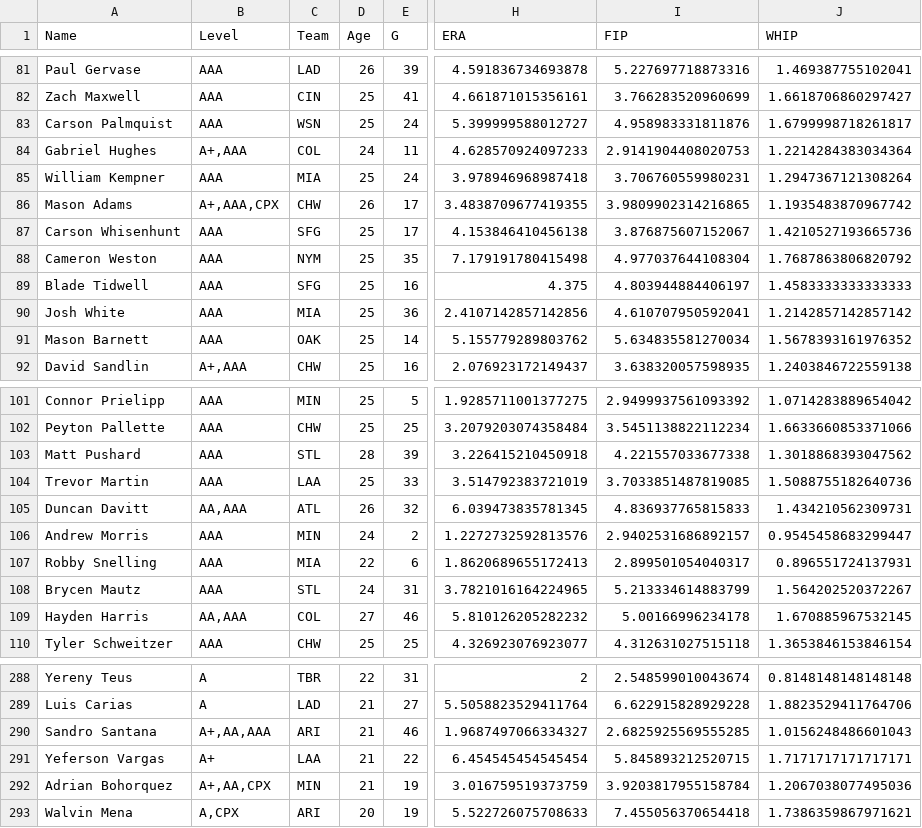
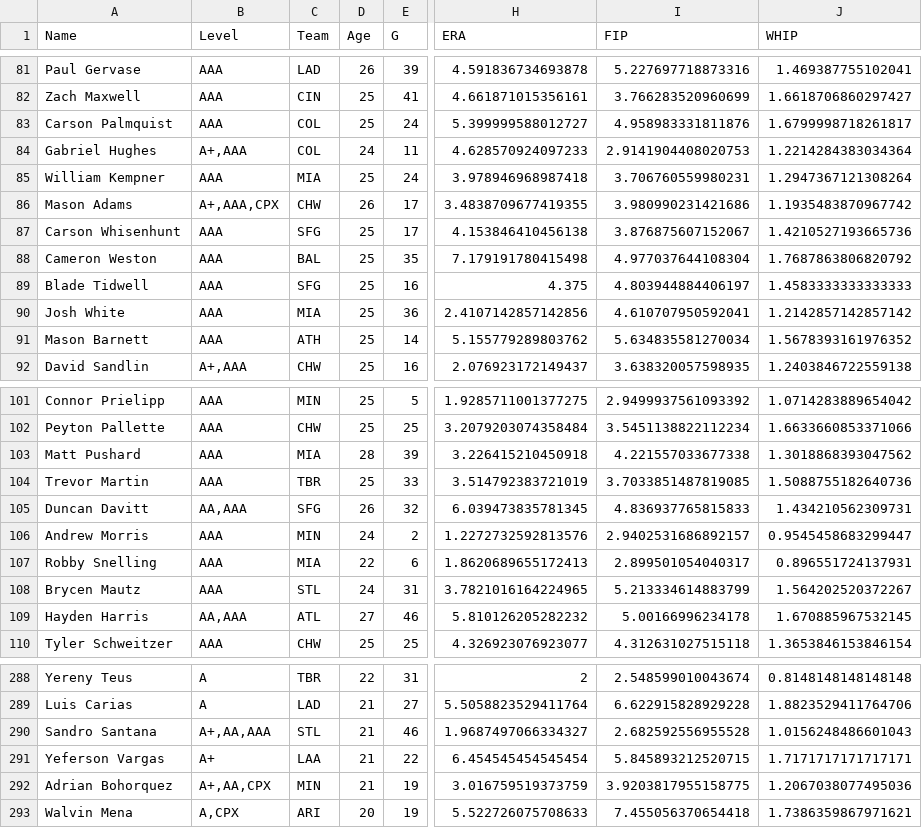
Before and after one commit to bkamisar/OttoneuAI, a CSV file: data/prospects_stats_pitching.csv, drawn as a sheet; only a part is shown, gaps mark what is left out; the diff covers the shown part only; the diff names each change by its address in the sheet, - before the commit and + after, or states it on an @@ line.

```diff
--- a/data/prospects_stats_pitching.csv
+++ b/data/prospects_stats_pitching.csv
-C83 (Team): WSN
+C83 (Team): COL
-I86 (FIP): 3.9809902314216865
+I86 (FIP): 3.980990231421686
-C88 (Team): NYM
+C88 (Team): BAL
-C91 (Team): OAK
+C91 (Team): ATH
-C103 (Team): STL
+C103 (Team): MIA
-C104 (Team): LAA
+C104 (Team): TBR
-C105 (Team): ATL
+C105 (Team): SFG
-C109 (Team): COL
+C109 (Team): ATL
-C290 (Team): ARI
+C290 (Team): STL
-I290 (FIP): 2.6825925569555285
+I290 (FIP): 2.682592556955528
-I292 (FIP): 3.9203817955158784
+I292 (FIP): 3.9203817955158775
```
Also changed, not shown: 45 edited cells elsewhere in this file.
